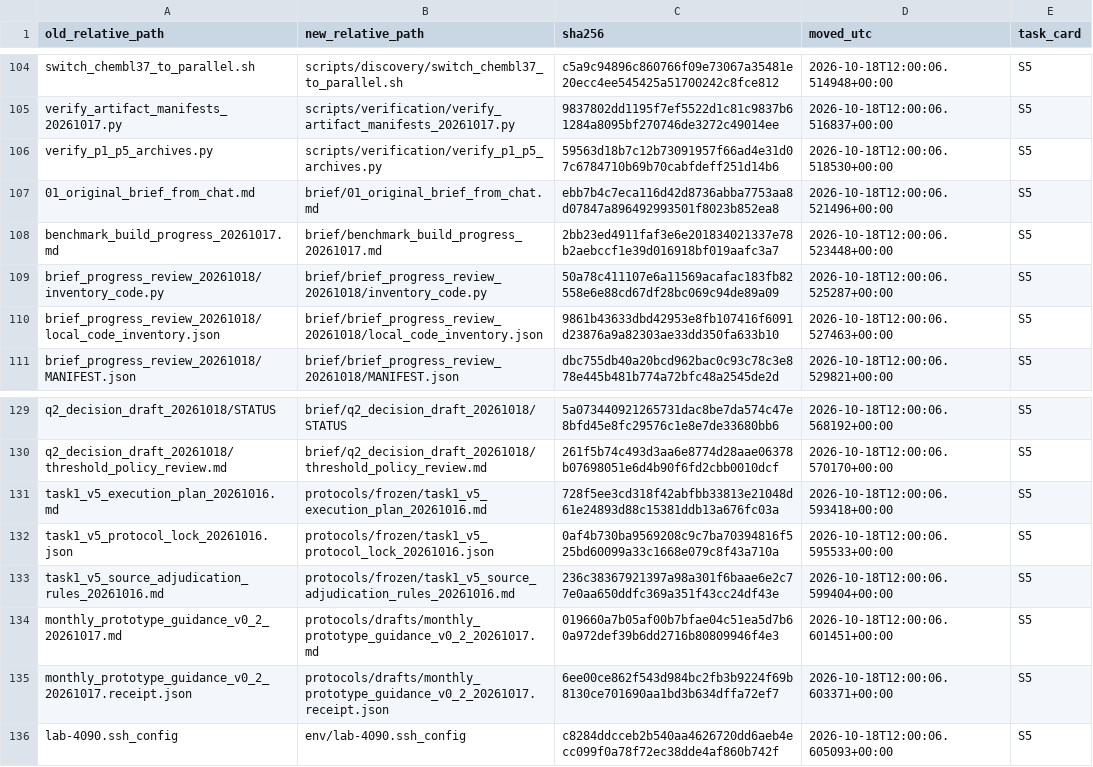
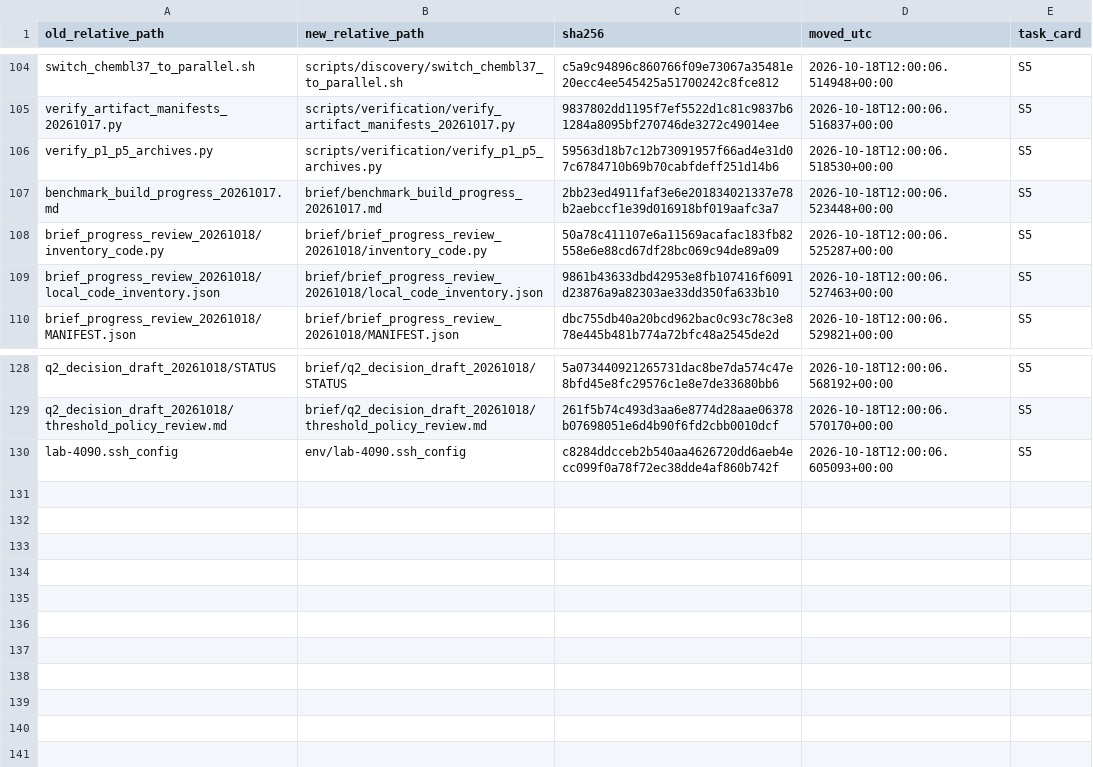
Before and after one commit to xinrongli-figskat/Agentic-AI-for-Adaptive-Virtual-Screening, a CSV file: outputs/PATH_MIGRATION_20261018.csv, drawn as a sheet; only a part is shown, gaps mark what is left out.

Commit message:
Finalize S1-S7 outputs reorganization and reconciliation

```diff
--- a/outputs/PATH_MIGRATION_20261018.csv
+++ b/outputs/PATH_MIGRATION_20261018.csv
@@ -106,3 +106,2 @@ verify_artifact_manifests_20261017.py,scripts/verification/verify_artifact_manif
 verify_p1_p5_archives.py,scripts/verification/verify_p1_p5_archives.py,59563d18b7c12b73091957f66ad4e31d07c6784710b69b70cabfdeff251d14b6,2026-10-18T12:00:06.518530+00:00,S5
-01_original_brief_from_chat.md,brief/01_original_brief_from_chat.md,ebb7b4c7eca116d42d8736abba7753aa8d07847a896492993501f8023b852ea8,2026-10-18T12:00:06.521496+00:00,S5
 benchmark_build_progress_20261017.md,brief/benchmark_build_progress_20261017.md,2bb23ed4911faf3e6e201834021337e78b2aebccf1e39d016918bf019aafc3a7,2026-10-18T12:00:06.523448+00:00,S5
@@ -130,7 +129,2 @@ q2_decision_draft_20261018/STATUS,brief/q2_decision_draft_20261018/STATUS,5a0734
 q2_decision_draft_20261018/threshold_policy_review.md,brief/q2_decision_draft_20261018/threshold_policy_review.md,261f5b74c493d3aa6e8774d28aae06378b07698051e6d4b90f6fd2cbb0010dcf,2026-10-18T12:00:06.570170+00:00,S5
-task1_v5_execution_plan_20261016.md,protocols/frozen/task1_v5_execution_plan_20261016.md,728f5ee3cd318f42abfbb33813e21048d61e24893d88c15381ddb13a676fc03a,2026-10-18T12:00:06.593418+00:00,S5
-task1_v5_protocol_lock_20261016.json,protocols/frozen/task1_v5_protocol_lock_20261016.json,0af4b730ba9569208c9c7ba70394816f525bd60099a33c1668e079c8f43a710a,2026-10-18T12:00:06.595533+00:00,S5
-task1_v5_source_adjudication_rules_20261016.md,protocols/frozen/task1_v5_source_adjudication_rules_20261016.md,236c38367921397a98a301f6baae6e2c77e0aa650ddfc369a351f43cc24df43e,2026-10-18T12:00:06.599404+00:00,S5
-monthly_prototype_guidance_v0_2_20261017.md,protocols/drafts/monthly_prototype_guidance_v0_2_20261017.md,019660a7b05af00b7bfae04c51ea5d7b60a972def39b6dd2716b80809946f4e3,2026-10-18T12:00:06.601451+00:00,S5
-monthly_prototype_guidance_v0_2_20261017.receipt.json,protocols/drafts/monthly_prototype_guidance_v0_2_20261017.receipt.json,6ee00ce862f543d984bc2fb3b9224f69b8130ce701690aa1bd3b634dffa72ef7,2026-10-18T12:00:06.603371+00:00,S5
 lab-4090.ssh_config,env/lab-4090.ssh_config,c8284ddcceb2b540aa4626720dd6aeb4ecc099f0a78f72ec38dde4af860b742f,2026-10-18T12:00:06.605093+00:00,S5
```
Also changed, not shown: outputs/s_restructure_20261018/s6_private_audit.csv, 26 other files.
